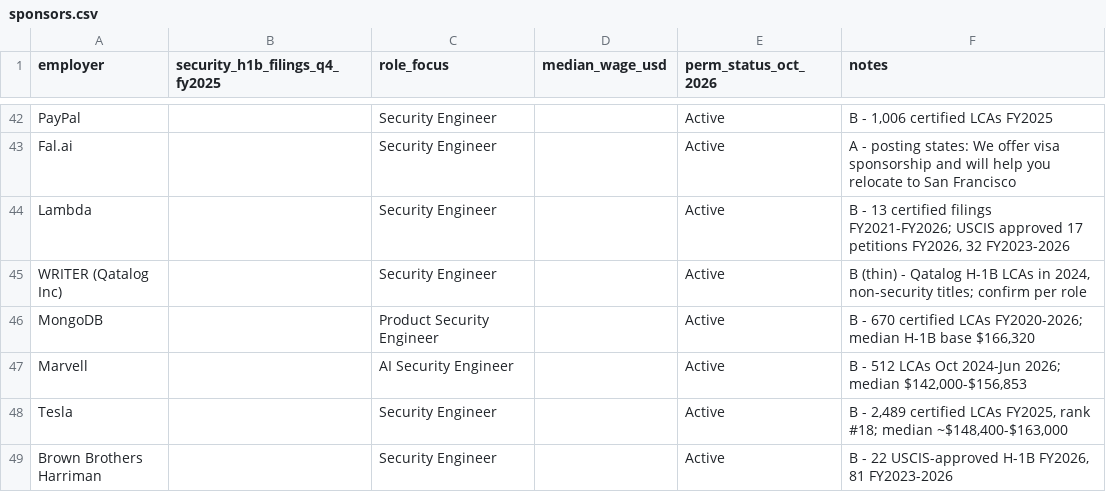
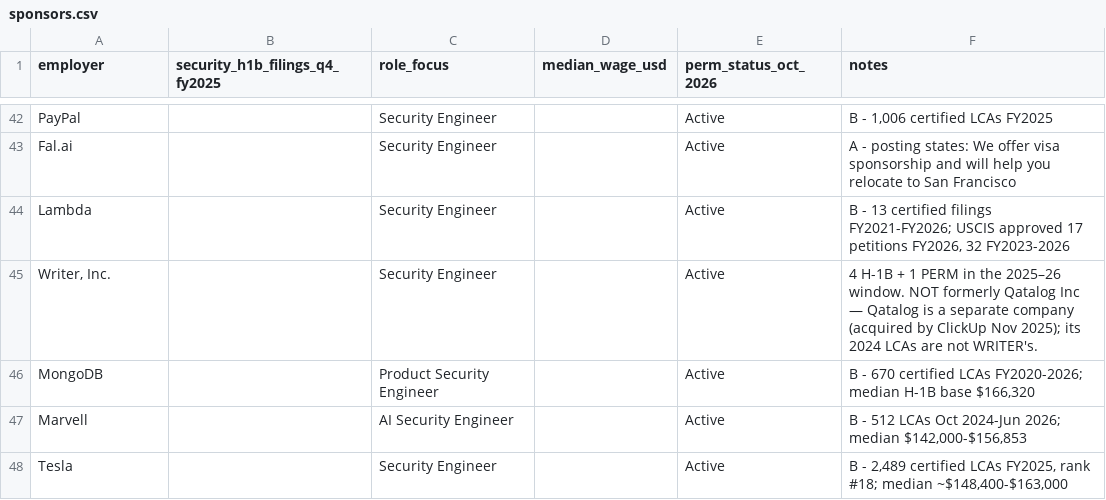
Before and after one commit to karandarjishack/h1b-cyber-jobs, a CSV file: sponsors.csv, drawn as a sheet; only a part is shown, gaps mark what is left out; the shorter side is filled out with more unchanged rows; the diff covers the shown part only.

```diff
--- a/sponsors.csv
+++ b/sponsors.csv
@@ -44,3 +44,3 @@ Fal.ai,,Security Engineer,,Active,A - posting states: We offer visa sponsorship
 Lambda,,Security Engineer,,Active,"B - 13 certified filings FY2021-FY2026; USCIS approved 17 petitions FY2026, 32 FY2023-2026"
-WRITER (Qatalog Inc),,Security Engineer,,Active,"B (thin) - Qatalog H-1B LCAs in 2024, non-security titles; confirm per role"
+"Writer, Inc.",,Security Engineer,,Active,4 H-1B + 1 PERM in the 2025–26 window. NOT formerly Qatalog Inc — Qatalog is a separate company (acquired by ClickUp Nov 2025); its 2024 LCAs are not WRITER's.
 MongoDB,,Product Security Engineer,,Active,"B - 670 certified LCAs FY2020-2026; median H-1B base $166,320"
```
Also changed, not shown: 25 added rows elsewhere in this file, jobs.csv, 10 other files.
